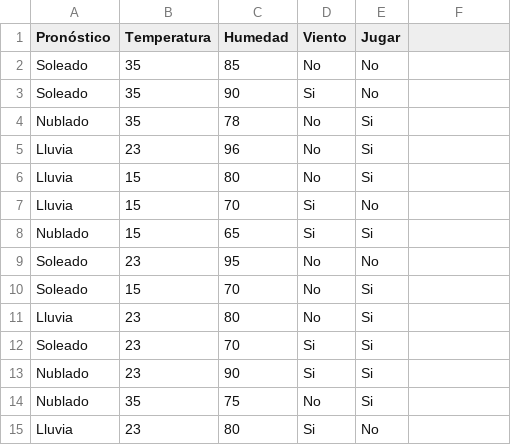
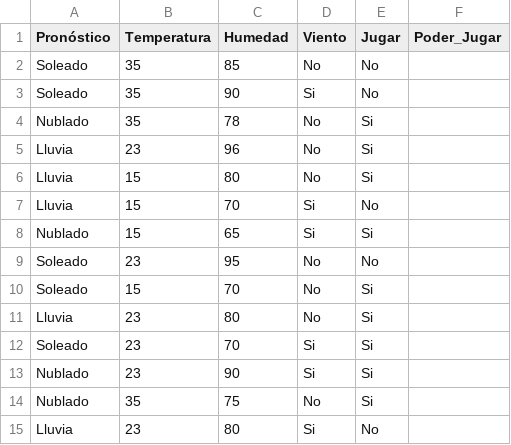
Before and after one commit to abelardob/datoscsv, a CSV file: datos.csv, drawn as a sheet.

Commit message:
Update datos.csv

```diff
--- a/datos.csv
+++ b/datos.csv
@@ -1,2 +1,2 @@
-Pronóstico,Temperatura,Humedad,Viento,Jugar
+Pronóstico,Temperatura,Humedad,Viento,Jugar,Poder_Jugar
 Soleado,35,85,No,No
```
